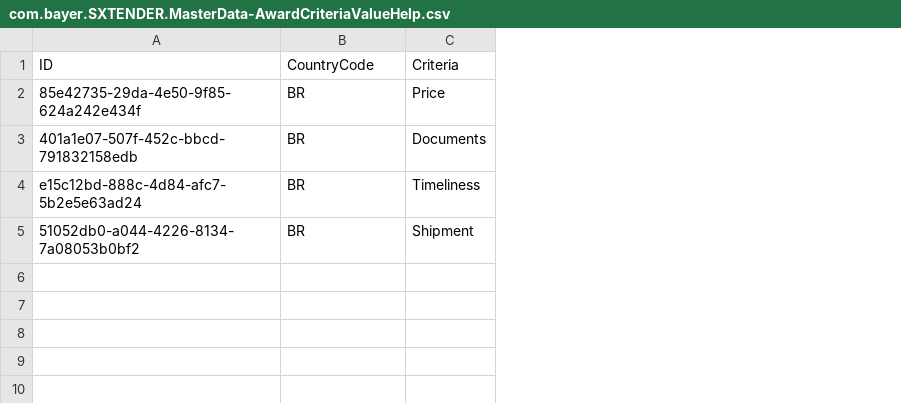
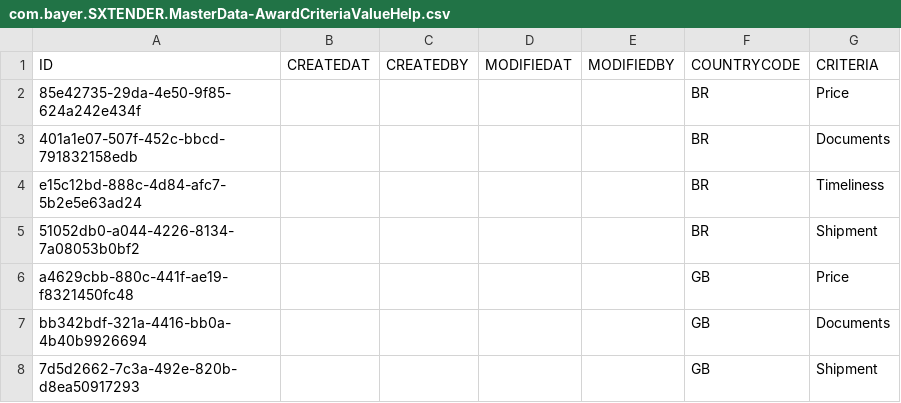
Before and after one commit to mandar-velankar/TNDR_FAST_BACKEND, a CSV file: db/csv/com.bayer.SXTENDER.MasterData-AwardCriteriaValueHelp.csv, drawn as a sheet; addresses are those after the commit; the diff names each change by its address in the sheet, - before the commit and + after, or states it on an @@ line.

Commit message:
Prepare Master Data for UK

```diff
--- a/db/csv/com.bayer.SXTENDER.MasterData-AwardCriteriaValueHelp.csv
+++ b/db/csv/com.bayer.SXTENDER.MasterData-AwardCriteriaValueHelp.csv
+column B (CREATEDAT), empty
+column C (CREATEDBY), empty
+column D (MODIFIEDAT), empty
+column E (MODIFIEDBY), empty
-F1: CountryCode
+F1: COUNTRYCODE
-G1: Criteria
+G1: CRITERIA
+row 6: a4629cbb-880c-441f-ae19-f8321450fc48 |  |  |  |  | GB | Price
+row 7: bb342bdf-321a-4416-bb0a-4b40b9926694 |  |  |  |  | GB | Documents
+row 8: 7d5d2662-7c3a-492e-820b-d8ea50917293 |  |  |  |  | GB | Shipment
```
Also changed, not shown: db/csv/com.bayer.SXTENDER.MasterData-TenderChannel.csv, 1 other file.
